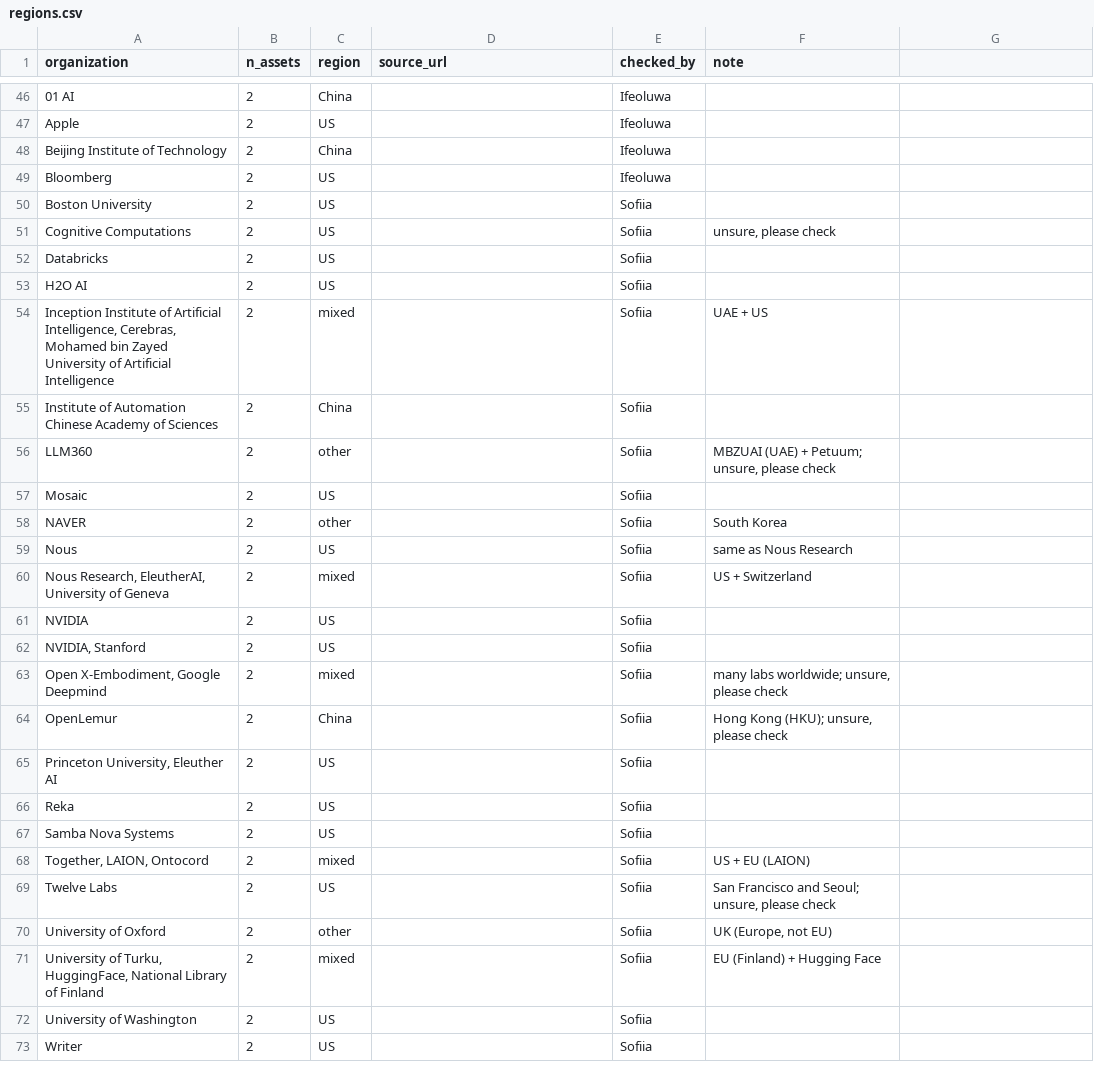
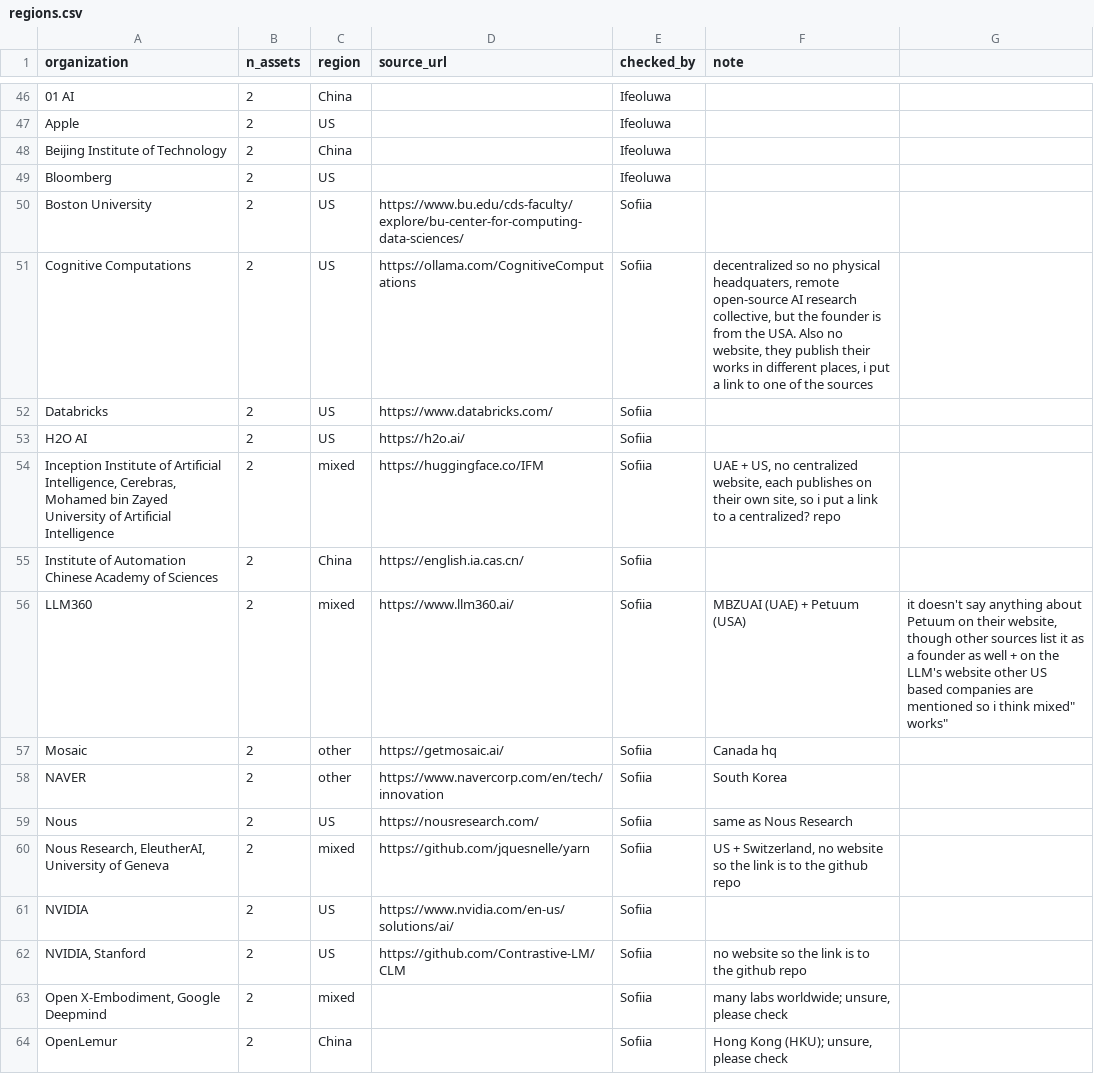
Before and after one commit to CiMillan/eu-ai-network, a CSV file: data/regions.csv, drawn as a sheet; only a part is shown, gaps mark what is left out; the shorter side is filled out with more unchanged rows.

Commit message:
Update regions.csv with links and details
Added URLs and additional information for various institutions in regions.csv.

```diff
--- a/data/regions.csv
+++ b/data/regions.csv
@@ -49,15 +49,15 @@ Beijing Institute of Technology,2,China,,Ifeoluwa,
 Bloomberg,2,US,,Ifeoluwa,
-Boston University,2,US,,Sofiia,
-Cognitive Computations,2,US,,Sofiia,"unsure, please check"
-Databricks,2,US,,Sofiia,
-H2O AI,2,US,,Sofiia,
-"Inception Institute of Artificial Intelligence, Cerebras, Mohamed bin Zayed University of Artificial Intelligence",2,mixed,,Sofiia,UAE + US
-Institute of Automation Chinese Academy of Sciences,2,China,,Sofiia,
-LLM360,2,other,,Sofiia,"MBZUAI (UAE) + Petuum; unsure, please check"
-Mosaic,2,US,,Sofiia,
-NAVER,2,other,,Sofiia,South Korea
-Nous,2,US,,Sofiia,same as Nous Research
-"Nous Research, EleutherAI, University of Geneva",2,mixed,,Sofiia,US + Switzerland
-NVIDIA,2,US,,Sofiia,
-"NVIDIA, Stanford",2,US,,Sofiia,
+Boston University,2,US,https://www.bu.edu/cds-faculty/explore/bu-center-for-computing-data-sciences/,Sofiia,
+Cognitive Computations,2,US,https://ollama.com/CognitiveComputations,Sofiia,"decentralized so no physical headquaters, remote open-source AI research collective, but the founder is from the USA. Also no website, they publish their works in different places, i put a link to one of the sources",
+Databricks,2,US,https://www.databricks.com/,Sofiia,
+H2O AI,2,US,https://h2o.ai/,Sofiia,
+"Inception Institute of Artificial Intelligence, Cerebras, Mohamed bin Zayed University of Artificial Intelligence",2,mixed,https://huggingface.co/IFM,Sofiia,"UAE + US, no centralized website, each publishes on their own site, so i put a link to a centralized? repo"
+Institute of Automation Chinese Academy of Sciences,2,China,https://english.ia.cas.cn/,Sofiia,
+LLM360,2,mixed,https://www.llm360.ai/,Sofiia,MBZUAI (UAE) + Petuum (USA), "it doesn't say anything about Petuum on their website, though other sources list it as a founder as well + on the LLM's website other US based companies are mentioned so i think "mixed" works"
+Mosaic,2,other,https://getmosaic.ai/,Sofiia,Canada hq
+NAVER,2,other,https://www.navercorp.com/en/tech/innovation,Sofiia,South Korea
+Nous,2,US,https://nousresearch.com/,Sofiia,same as Nous Research
+"Nous Research, EleutherAI, University of Geneva",2,mixed,https://github.com/jquesnelle/yarn,Sofiia,"US + Switzerland, no website so the link is to the github repo"
+NVIDIA,2,US,https://www.nvidia.com/en-us/solutions/ai/,Sofiia,
+"NVIDIA, Stanford",2,US,https://github.com/Contrastive-LM/CLM,Sofiia, no website so the link is to the github repo
 "Open X-Embodiment, Google Deepmind",2,mixed,,Sofiia,"many labs worldwide; unsure, please check"
```
